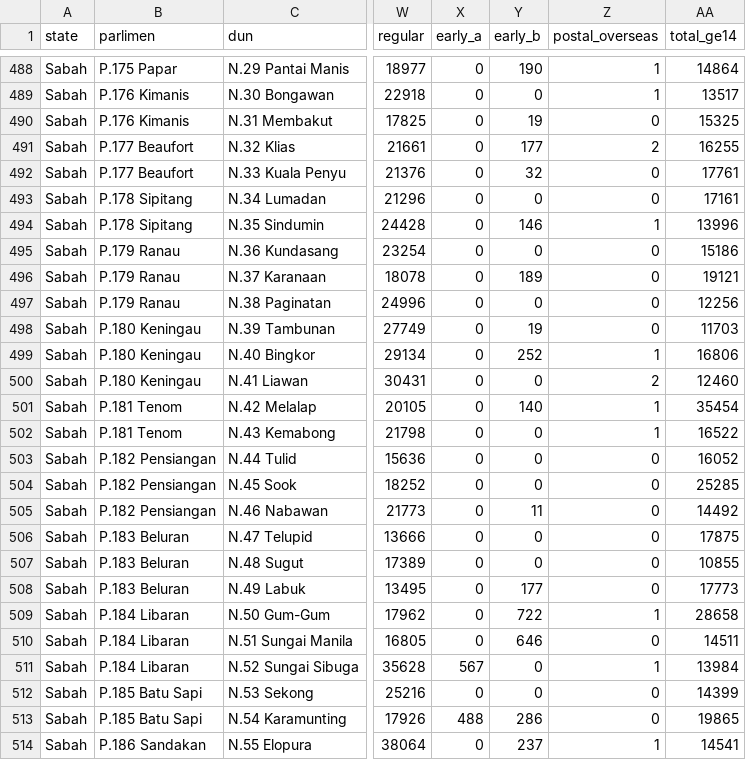
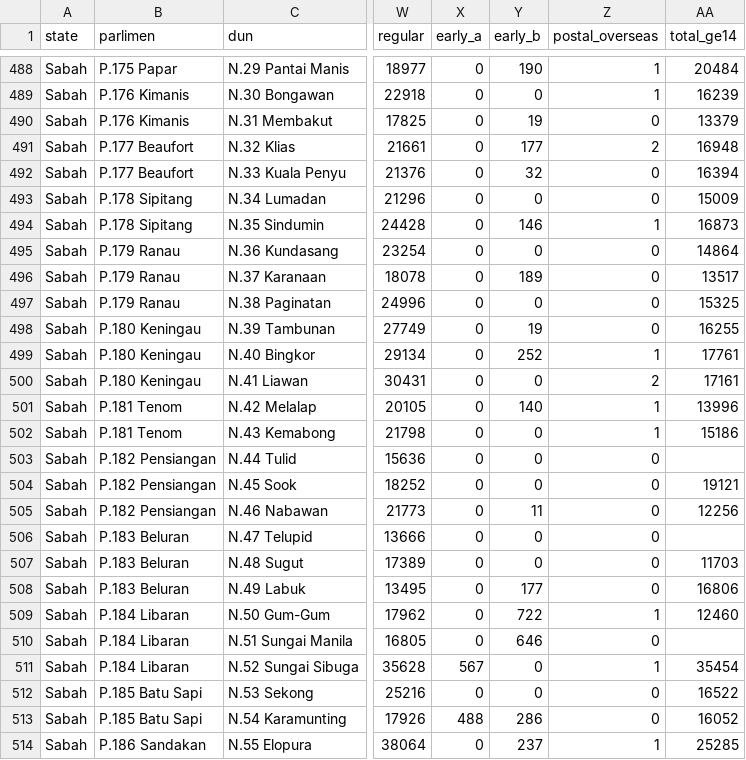
Before and after one commit to Thevesh/analysis-election-msia, a CSV file: data/voters_ge15.csv, drawn as a sheet; only a part is shown, gaps mark what is left out; the diff covers the shown part only; the diff names each change by its address in the sheet, - before the commit and + after, or states it on an @@ line.

```diff
--- a/data/voters_ge15.csv
+++ b/data/voters_ge15.csv
-AA488 (total_ge14): 14864
+AA488 (total_ge14): 20484
-AA489 (total_ge14): 13517
+AA489 (total_ge14): 16239
-AA490 (total_ge14): 15325
+AA490 (total_ge14): 13379
-AA491 (total_ge14): 16255
+AA491 (total_ge14): 16948
-AA492 (total_ge14): 17761
+AA492 (total_ge14): 16394
-AA493 (total_ge14): 17161
+AA493 (total_ge14): 15009
-AA494 (total_ge14): 13996
+AA494 (total_ge14): 16873
-AA495 (total_ge14): 15186
+AA495 (total_ge14): 14864
-AA496 (total_ge14): 19121
+AA496 (total_ge14): 13517
-AA497 (total_ge14): 12256
+AA497 (total_ge14): 15325
-AA498 (total_ge14): 11703
+AA498 (total_ge14): 16255
-AA499 (total_ge14): 16806
+AA499 (total_ge14): 17761
-AA500 (total_ge14): 12460
+AA500 (total_ge14): 17161
-AA501 (total_ge14): 35454
+AA501 (total_ge14): 13996
-AA502 (total_ge14): 16522
+AA502 (total_ge14): 15186
-AA503 (total_ge14): 16052
+AA503 (total_ge14): (empty)
-AA504 (total_ge14): 25285
+AA504 (total_ge14): 19121
-AA505 (total_ge14): 14492
+AA505 (total_ge14): 12256
-AA506 (total_ge14): 17875
+AA506 (total_ge14): (empty)
-AA507 (total_ge14): 10855
+AA507 (total_ge14): 11703
-AA508 (total_ge14): 17773
+AA508 (total_ge14): 16806
-AA509 (total_ge14): 28658
+AA509 (total_ge14): 12460
-AA510 (total_ge14): 14511
+AA510 (total_ge14): (empty)
-AA511 (total_ge14): 13984
+AA511 (total_ge14): 35454
-AA512 (total_ge14): 14399
+AA512 (total_ge14): 16522
-AA513 (total_ge14): 19865
+AA513 (total_ge14): 16052
-AA514 (total_ge14): 14541
+AA514 (total_ge14): 25285
```
Also changed, not shown: 84 edited cells elsewhere in this file, 1 other file.
